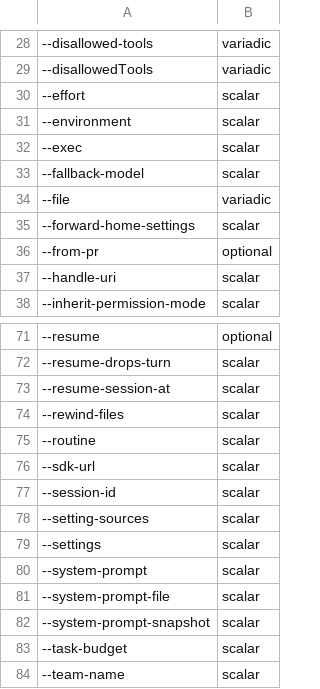
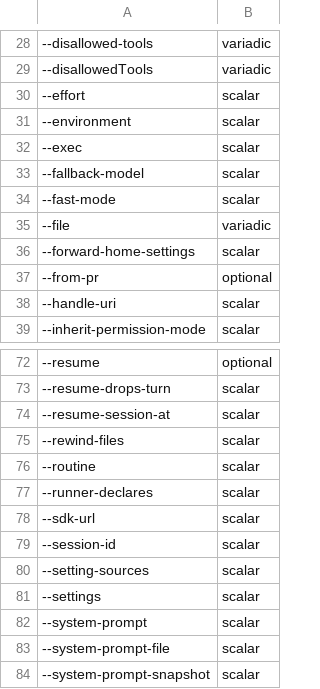
Before and after one commit to relux-works/skill-agents-management, a TSV file: pkg/agentic/systems/claude/claude-2.1.288-eager.tsv, drawn as a sheet; only a part is shown, gaps mark what is left out; the shorter side is filled out with more unchanged rows.

```diff
--- a/pkg/agentic/systems/claude/claude-2.1.288-eager.tsv
+++ b/pkg/agentic/systems/claude/claude-2.1.288-eager.tsv
@@ -33,2 +33,3 @@
 --fallback-model	scalar
+--fast-mode	scalar
 --file	variadic
@@ -75,2 +76,3 @@
 --routine	scalar
+--runner-declares	scalar
 --sdk-url	scalar
```
Also changed, not shown: pkg/agentic/systems/claude/claude-2.1.288-options.tsv, 10 other files.
